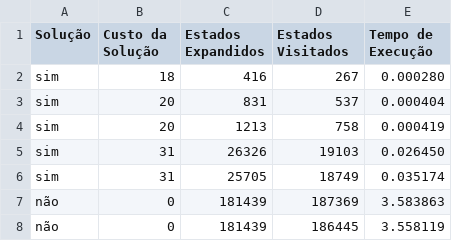
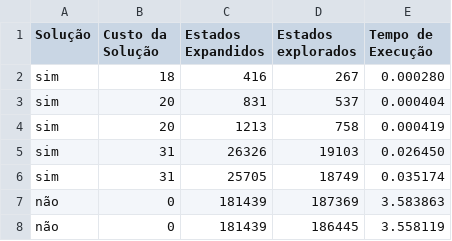
Before and after one commit to Wiguwbe/1600024-projecto-informatica-d, a CSV file: measurements/8puzzle.parallel.best.6_workers.csv, drawn as a sheet.

```diff
--- a/measurements/8puzzle.parallel.best.6_workers.csv
+++ b/measurements/8puzzle.parallel.best.6_workers.csv
@@ -1,2 +1,2 @@
-"Solução";"Custo da Solução";"Estados Expandidos";"Estados Visitados";"Tempo de Execução"
+"Solução";"Custo da Solução";"Estados Expandidos";"Estados explorados";"Tempo de Execução"
 "sim";18;416;267;0.000280
```
Also changed, not shown: 21 other files.
